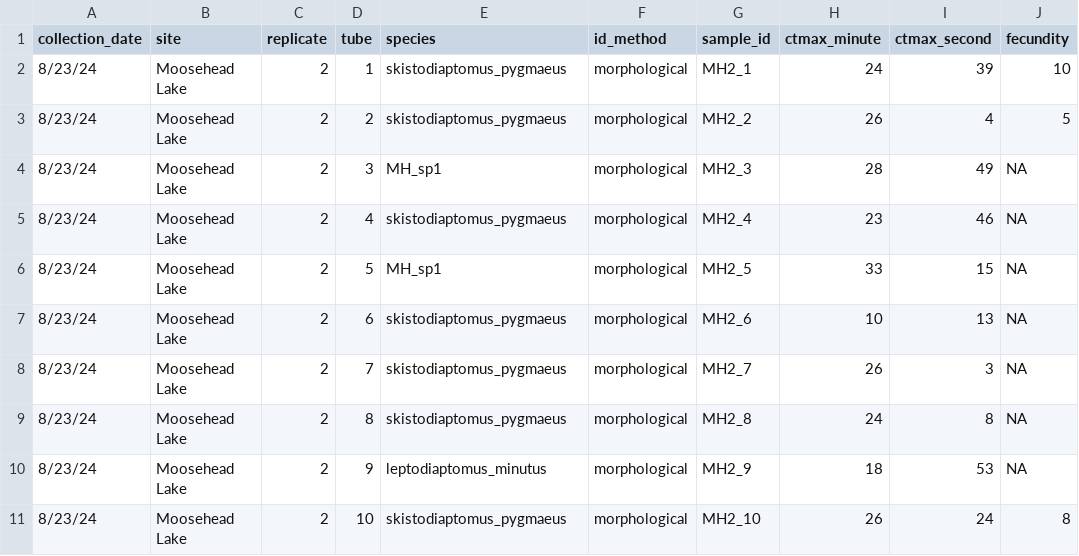
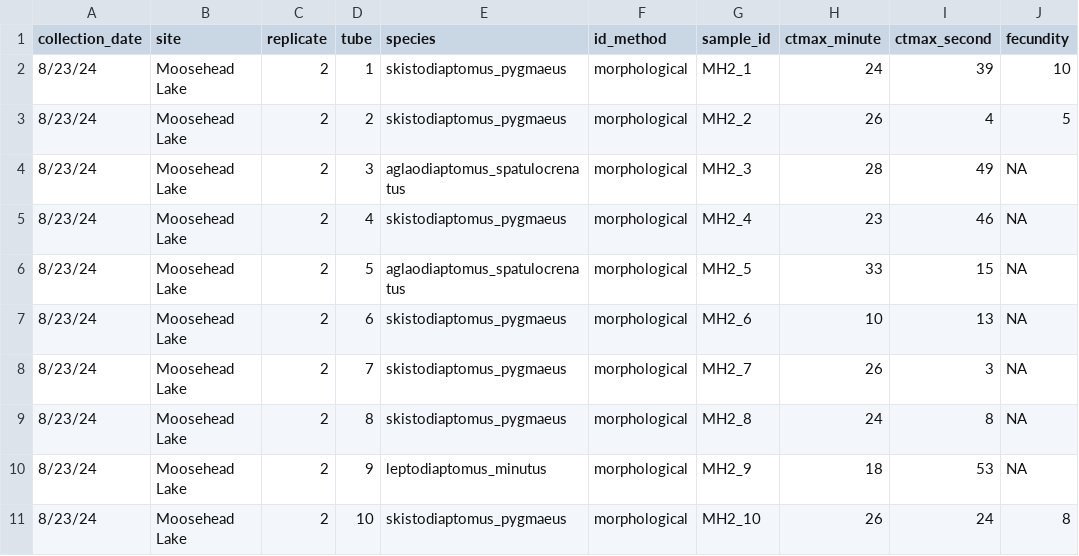
Before and after one commit to ZoopEcoEvo/diapt_ctmax_survey, a CSV file: Raw_data/ctmax_data/2024_08_23_2_obs.csv, drawn as a sheet; only a part is shown; the diff names each change by its address in the sheet, - before the commit and + after, or states it on an @@ line.

```diff
--- a/Raw_data/ctmax_data/2024_08_23_2_obs.csv
+++ b/Raw_data/ctmax_data/2024_08_23_2_obs.csv
-E4 (species): MH_sp1
+E4 (species): aglaodiaptomus_spatulocrenatus
-E6 (species): MH_sp1
+E6 (species): aglaodiaptomus_spatulocrenatus
```
Also changed, not shown: Output/Output_data/ctmax_data.csv, Output/Output_data/elev_data.csv, 44 other files.
